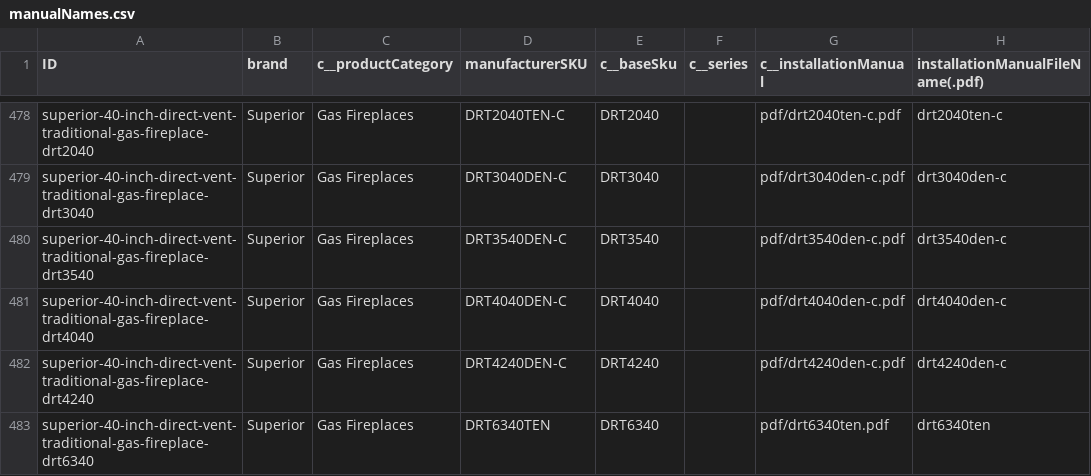
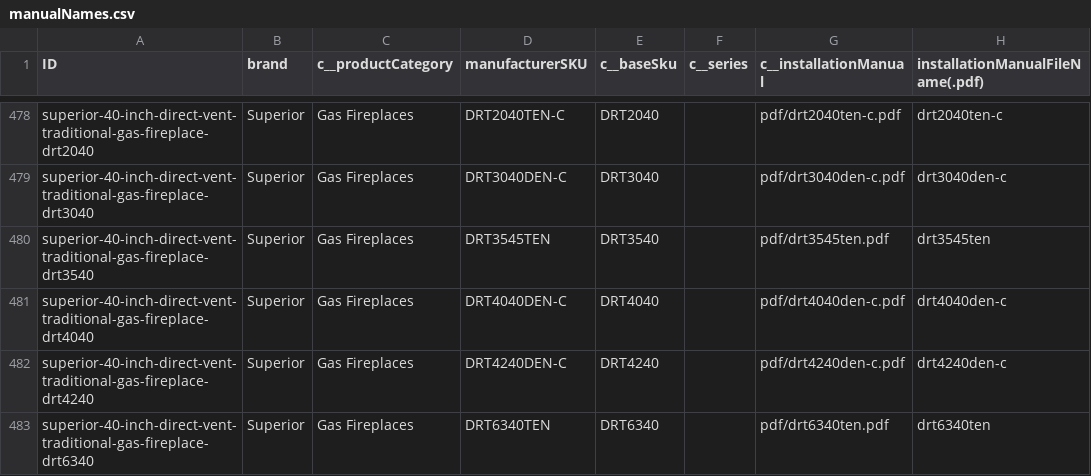
Before and after one commit to khoivan88/upwork-north-country-fire-manual-generation, a CSV file: src/data/manualNames.csv, drawn as a sheet; only a part is shown, gaps mark what is left out.

Commit message:
fix: incorrect item's info for entries

```diff
--- a/src/data/manualNames.csv
+++ b/src/data/manualNames.csv
@@ -479,3 +479,3 @@ superior-40-inch-direct-vent-traditional-gas-fireplace-drt2040,Superior,Gas Fire
 superior-40-inch-direct-vent-traditional-gas-fireplace-drt3040,Superior,Gas Fireplaces,DRT3040DEN-C,DRT3040,,pdf/drt3040den-c.pdf,drt3040den-c
-superior-40-inch-direct-vent-traditional-gas-fireplace-drt3540,Superior,Gas Fireplaces,DRT3540DEN-C,DRT3540,,pdf/drt3540den-c.pdf,drt3540den-c
+superior-40-inch-direct-vent-traditional-gas-fireplace-drt3540,Superior,Gas Fireplaces,DRT3545TEN,DRT3540,,pdf/drt3545ten.pdf,drt3545ten
 superior-40-inch-direct-vent-traditional-gas-fireplace-drt4040,Superior,Gas Fireplaces,DRT4040DEN-C,DRT4040,,pdf/drt4040den-c.pdf,drt4040den-c
```
